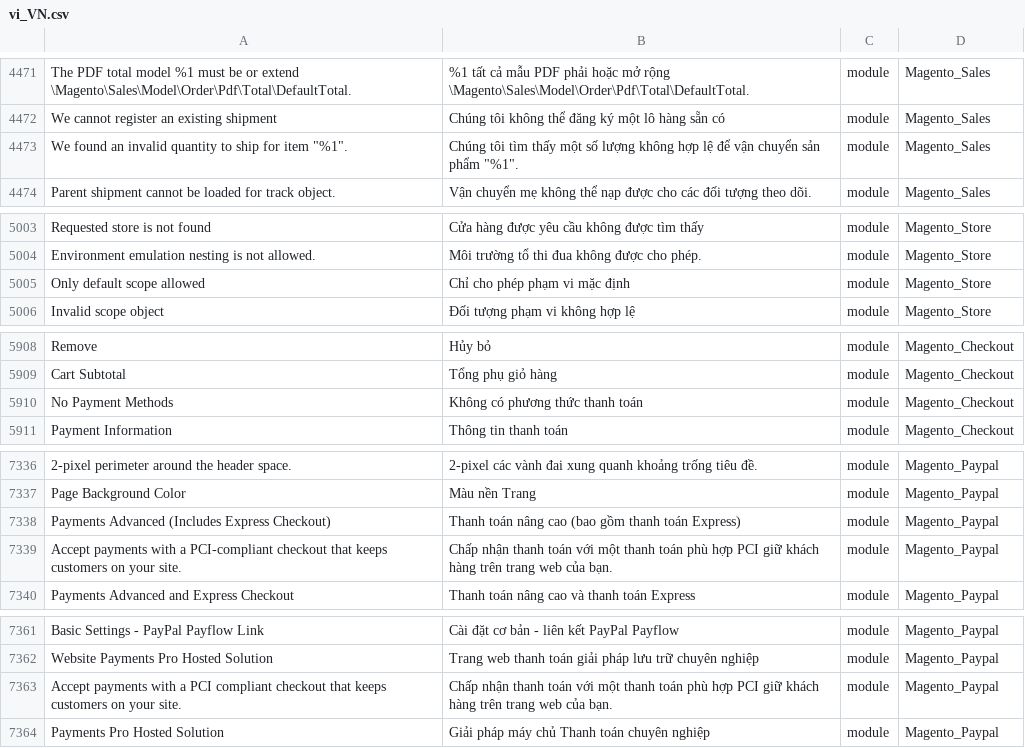
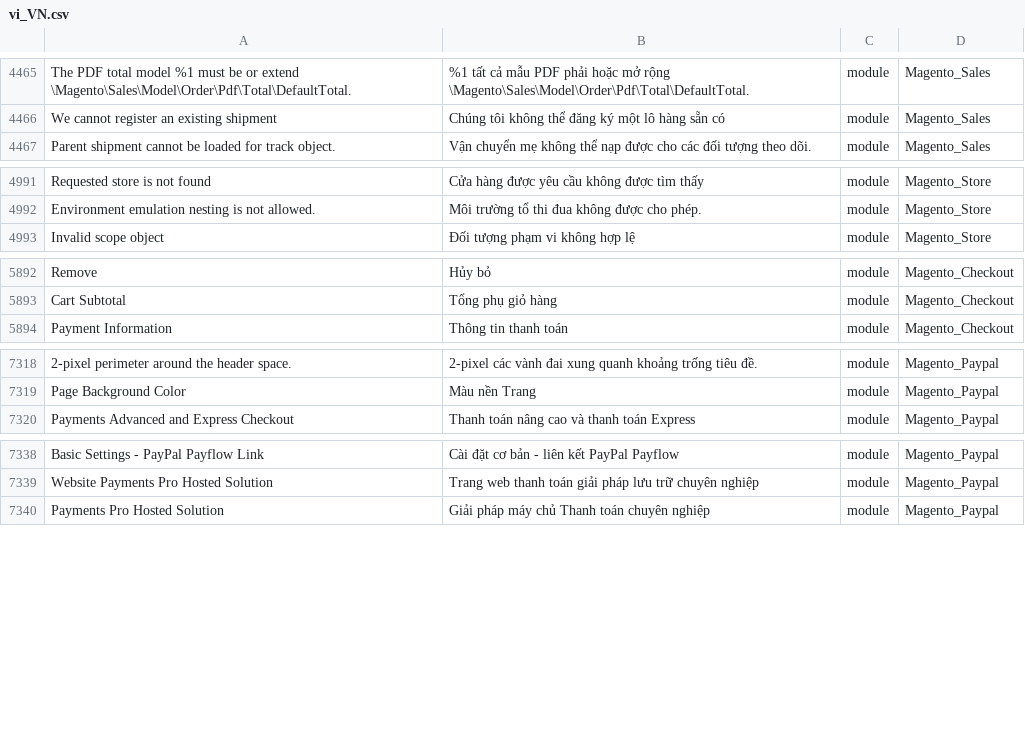
Before and after one commit to Magento2Translations/language_vi_vn, a CSV file: vi_VN.csv, drawn as a sheet; only a part is shown, gaps mark what is left out; removed rows and columns are numbered as before the commit, all else as after; the diff covers the shown part only; the diff names each change by its address in the sheet, - before the commit and + after, or states it on an @@ line.

```diff
--- a/vi_VN.csv
+++ b/vi_VN.csv
-row 4473: We found an invalid quantity to ship for item "%1". | Chúng tôi tìm thấy một số lượng không hợp lệ để vận chuyển sản phẩm "%1". | module | Magento_Sales
-row 5005: Only default scope allowed | Chỉ cho phép phạm vi mặc định | module | Magento_Store
-row 5910: No Payment Methods | Không có phương thức thanh toán | module | Magento_Checkout
-row 7338: Payments Advanced (Includes Express Checkout) | Thanh toán nâng cao (bao gồm thanh toán Express) | module | Magento_Paypal
-row 7339: Accept payments with a PCI-compliant checkout that keeps customers on your site. | Chấp nhận thanh toán với một thanh toán phù hợp PCI giữ khách hàng trên trang web của bạn. | module | Magento_Paypal
-row 7363: Accept payments with a PCI compliant checkout that keeps customers on your site. | Chấp nhận thanh toán với một thanh toán phù hợp PCI giữ khách hàng trên trang web của bạn. | module | Magento_Paypal
```
Also changed, not shown: 20 removed rows, 11 moved rows and 6 edited cells elsewhere in this file, 1 other file.
